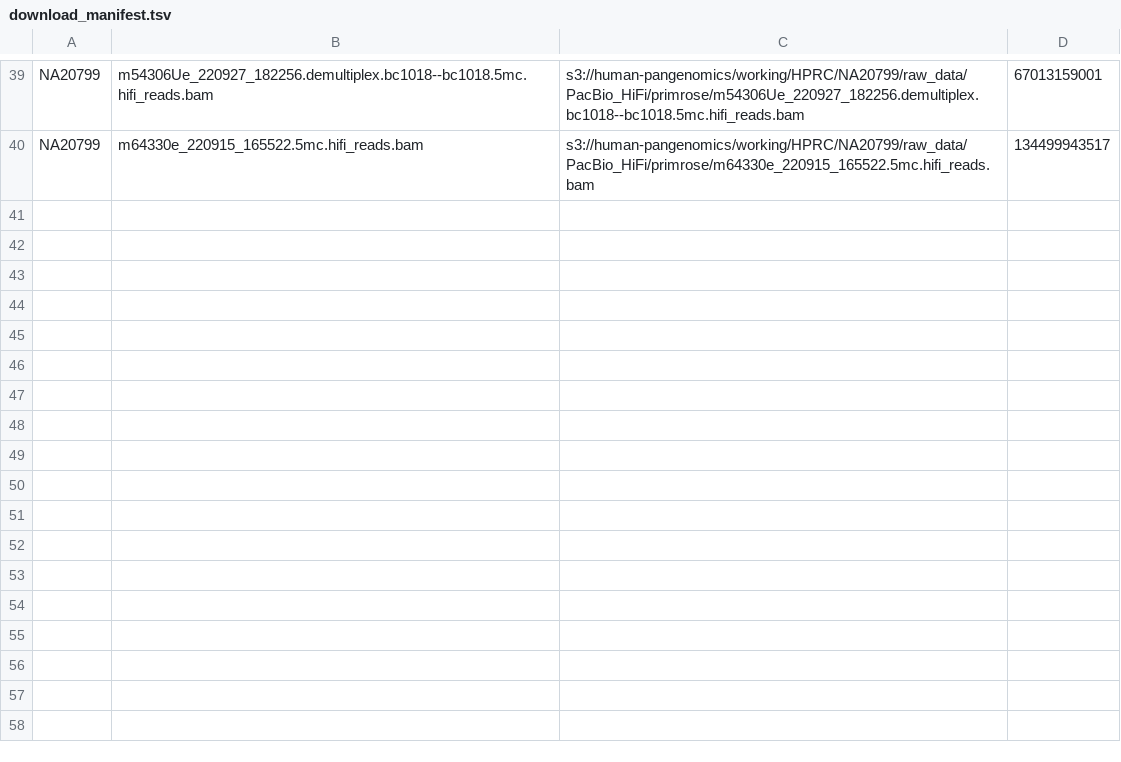
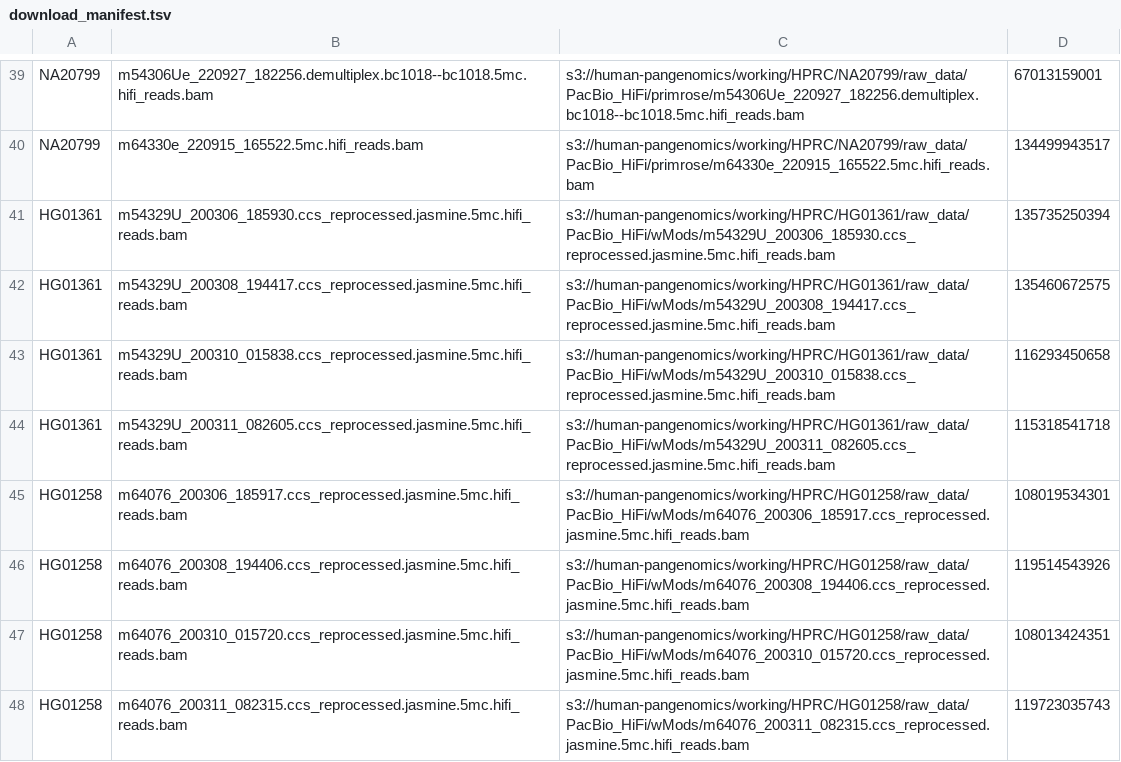
Before and after one commit to JeffreySheh/hla-resolve-validation, a TSV file: data/download_manifest.tsv, drawn as a sheet; only a part is shown, gaps mark what is left out.

```diff
--- a/data/download_manifest.tsv
+++ b/data/download_manifest.tsv
@@ -40 +40,9 @@ NA20799	m54306Ue_220927_182256.demultiplex.bc1018--bc1018.5mc.hifi_reads.bam	s3:
 NA20799	m64330e_220915_165522.5mc.hifi_reads.bam	s3://human-pangenomics/working/HPRC/NA20799/raw_data/PacBio_HiFi/primrose/m64330e_220915_165522.5mc.hifi_reads.bam	134499943517
+HG01361	m54329U_200306_185930.ccs_reprocessed.jasmine.5mc.hifi_reads.bam	s3://human-pangenomics/working/HPRC/HG01361/raw_data/PacBio_HiFi/wMods/m54329U_200306_185930.ccs_reprocessed.jasmine.5mc.hifi_reads.bam	135735250394
+HG01361	m54329U_200308_194417.ccs_reprocessed.jasmine.5mc.hifi_reads.bam	s3://human-pangenomics/working/HPRC/HG01361/raw_data/PacBio_HiFi/wMods/m54329U_200308_194417.ccs_reprocessed.jasmine.5mc.hifi_reads.bam	135460672575
+HG01361	m54329U_200310_015838.ccs_reprocessed.jasmine.5mc.hifi_reads.bam	s3://human-pangenomics/working/HPRC/HG01361/raw_data/PacBio_HiFi/wMods/m54329U_200310_015838.ccs_reprocessed.jasmine.5mc.hifi_reads.bam	116293450658
+HG01361	m54329U_200311_082605.ccs_reprocessed.jasmine.5mc.hifi_reads.bam	s3://human-pangenomics/working/HPRC/HG01361/raw_data/PacBio_HiFi/wMods/m54329U_200311_082605.ccs_reprocessed.jasmine.5mc.hifi_reads.bam	115318541718
+HG01258	m64076_200306_185917.ccs_reprocessed.jasmine.5mc.hifi_reads.bam	s3://human-pangenomics/working/HPRC/HG01258/raw_data/PacBio_HiFi/wMods/m64076_200306_185917.ccs_reprocessed.jasmine.5mc.hifi_reads.bam	108019534301
+HG01258	m64076_200308_194406.ccs_reprocessed.jasmine.5mc.hifi_reads.bam	s3://human-pangenomics/working/HPRC/HG01258/raw_data/PacBio_HiFi/wMods/m64076_200308_194406.ccs_reprocessed.jasmine.5mc.hifi_reads.bam	119514543926
+HG01258	m64076_200310_015720.ccs_reprocessed.jasmine.5mc.hifi_reads.bam	s3://human-pangenomics/working/HPRC/HG01258/raw_data/PacBio_HiFi/wMods/m64076_200310_015720.ccs_reprocessed.jasmine.5mc.hifi_reads.bam	108013424351
+HG01258	m64076_200311_082315.ccs_reprocessed.jasmine.5mc.hifi_reads.bam	s3://human-pangenomics/working/HPRC/HG01258/raw_data/PacBio_HiFi/wMods/m64076_200311_082315.ccs_reprocessed.jasmine.5mc.hifi_reads.bam	119723035743
```
Also changed, not shown: 7 other files.
